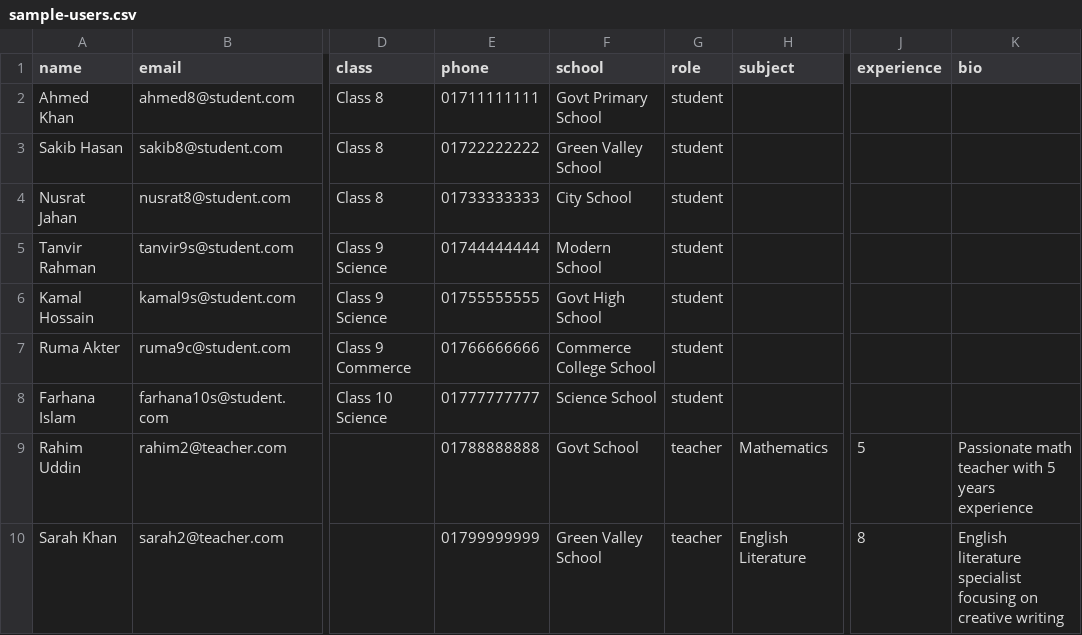
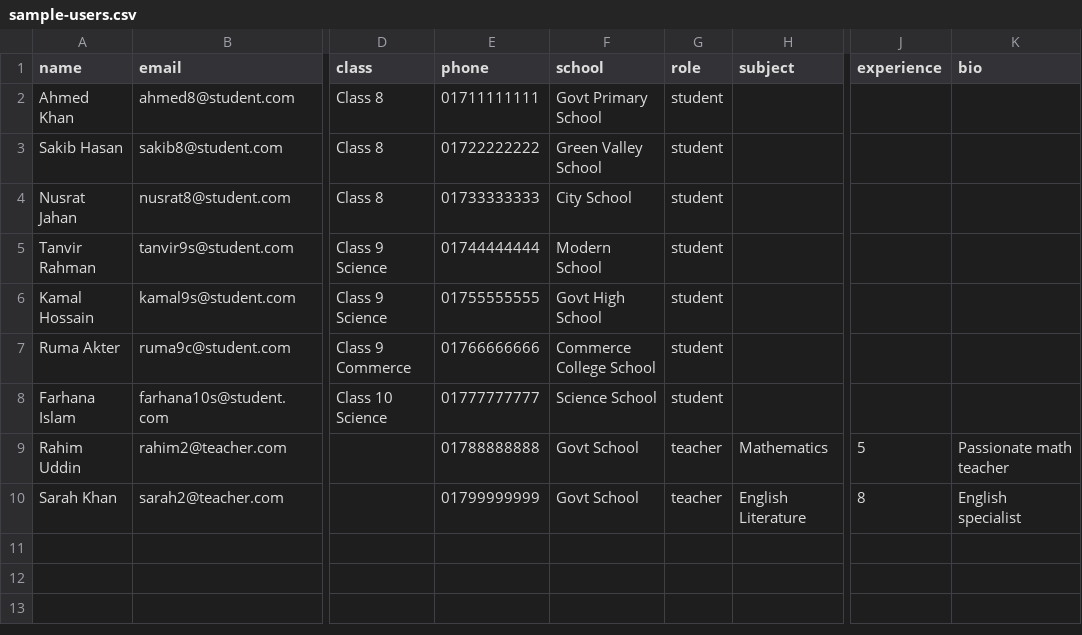
Before and after one commit to johnvaibsl-blip/school-app, a CSV file: assets/sample-users.csv, drawn as a sheet; only a part is shown, gaps mark what is left out; the diff names each change by its address in the sheet, - before the commit and + after, or states it on an @@ line.

Commit message:
Fix sample CSV: clean format, correct download path for admin panel

```diff
--- a/assets/sample-users.csv
+++ b/assets/sample-users.csv
-K9 (bio): Passionate math teacher with 5 years experience
+K9 (bio): Passionate math teacher
-F10 (school): Green Valley School
+F10 (school): Govt School
-K10 (bio): English literature specialist focusing on creative writing
+K10 (bio): English specialist
```
Also changed, not shown: 1 other file.
